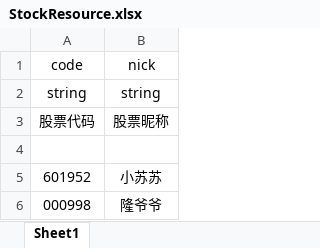
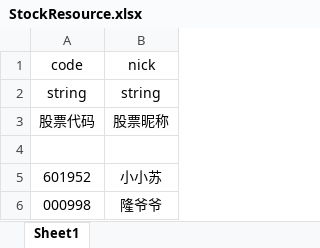
Before and after one commit to jaysunxiao/hellost, an Excel workbook: src/main/resources/excel/StockResource.xlsx, sheet Sheet1, drawn as a sheet; values as stored, in another font and other column widths than the file's, no borders; the diff names each change by its address in the sheet, - before the commit and + after, or states it on an @@ line.

Commit message:
doc

```diff
--- a/src/main/resources/excel/StockResource.xlsx (sheet Sheet1)
+++ b/src/main/resources/excel/StockResource.xlsx (sheet Sheet1)
-B5: 小苏苏
+B5: 小小苏
```
